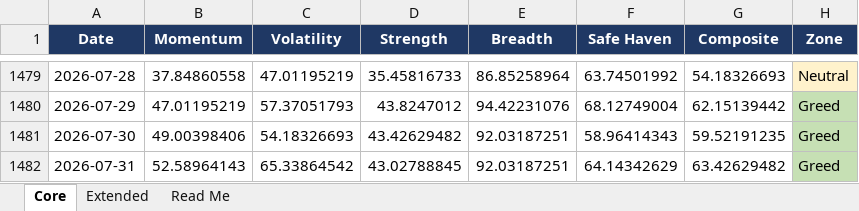
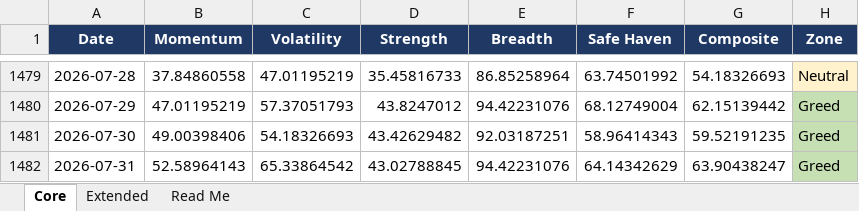
Before and after one commit to Sumanthputanemahesh/FEAR-AND-GREED-INDEX-INDIA, an Excel workbook: docs/data/India_FearGreed_History.xlsx, sheet Core, drawn as a sheet; only a part is shown, gaps mark what is left out; values as stored, in another font and other column widths than the file's, no borders; the diff names each change by its address in the sheet, - before the commit and + after, or states it on an @@ line.

```diff
--- a/docs/data/India_FearGreed_History.xlsx (sheet Core)
+++ b/docs/data/India_FearGreed_History.xlsx (sheet Core)
-E1482 (Breadth): 92.03187251
+E1482 (Breadth): 94.42231076
-G1482 (Composite): 63.42629482
+G1482 (Composite): 63.90438247
```
Also changed, not shown: sheet Extended, sheet Read Me, 8 other files.
